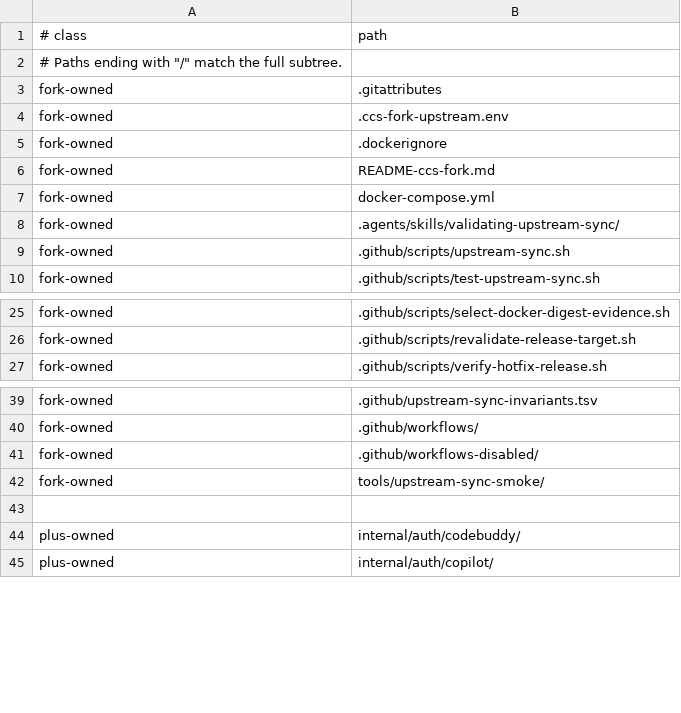
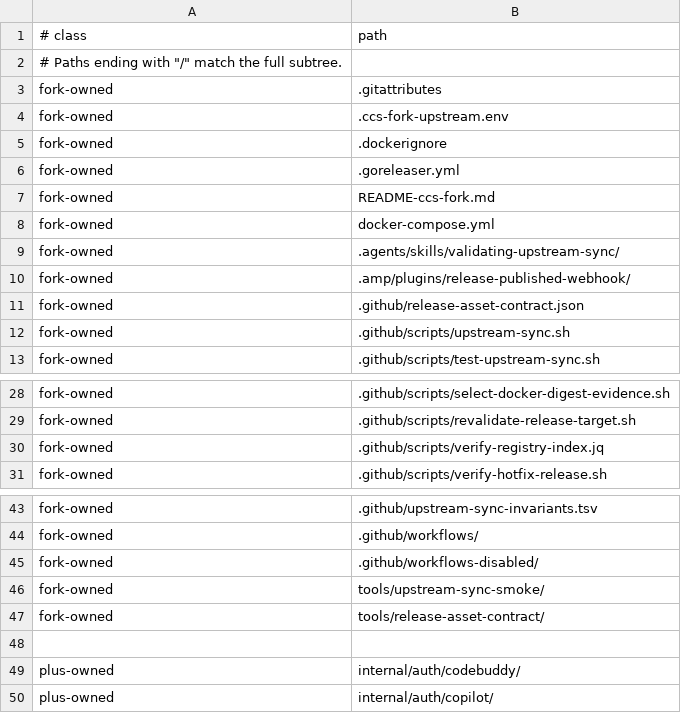
Before and after one commit to unstableneutron/CLIProxyAPIPlus, a TSV file: .github/upstream-sync-ownership.tsv, drawn as a sheet; only a part is shown, gaps mark what is left out; the diff names each change by its address in the sheet, - before the commit and + after, or states it on an @@ line.

```diff
--- a/.github/upstream-sync-ownership.tsv
+++ b/.github/upstream-sync-ownership.tsv
+row 6: fork-owned | .goreleaser.yml
+row 10: fork-owned | .amp/plugins/release-published-webhook/
+row 11: fork-owned | .github/release-asset-contract.json
+row 30: fork-owned | .github/scripts/verify-registry-index.jq
+row 47: fork-owned | tools/release-asset-contract/
```
Also changed, not shown: 12 other files.
